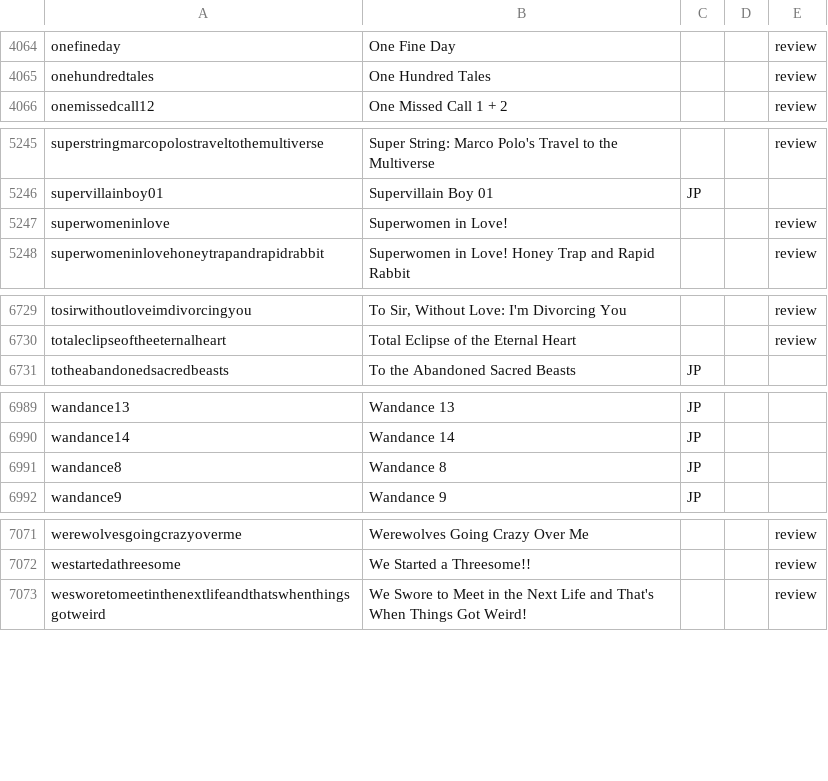
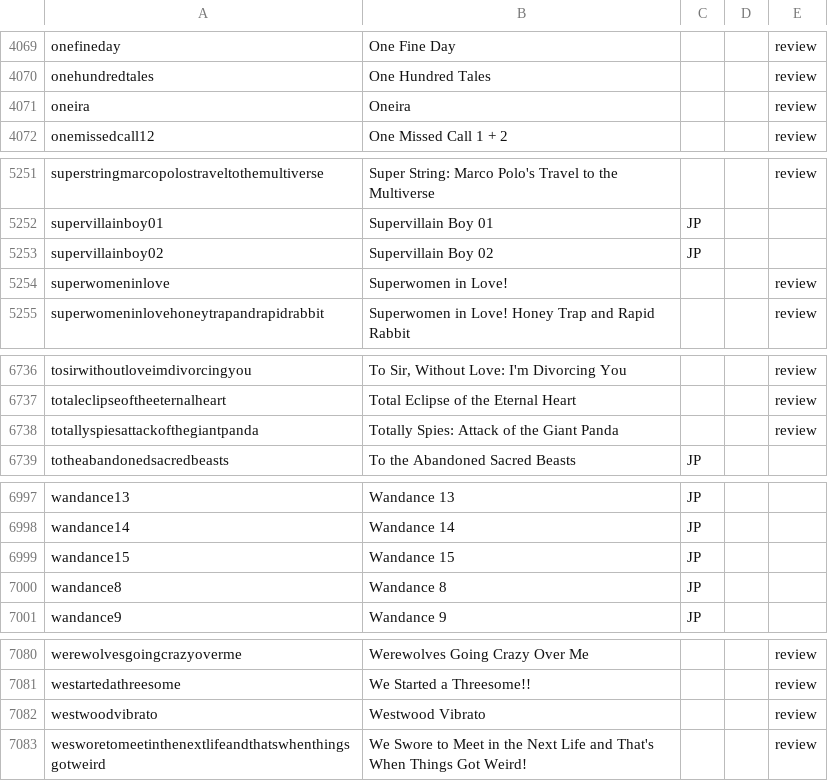
Before and after one commit to mangarelease/mangarelease.github.io, a CSV file: series.csv, drawn as a sheet; only a part is shown, gaps mark what is left out; the diff covers the shown part only; the diff names each change by its address in the sheet, - before the commit and + after, or states it on an @@ line.

```diff
--- a/series.csv
+++ b/series.csv
+row 4071: oneira | Oneira |  |  | review
+row 5253: supervillainboy02 | Supervillain Boy 02 | JP
+row 6738: totallyspiesattackofthegiantpanda | Totally Spies: Attack of the Giant Panda |  |  | review
+row 6999: wandance15 | Wandance 15 | JP
+row 7082: westwoodvibrato | Westwood Vibrato |  |  | review
```
Also changed, not shown: 6 added rows elsewhere in this file, 8 other files.
